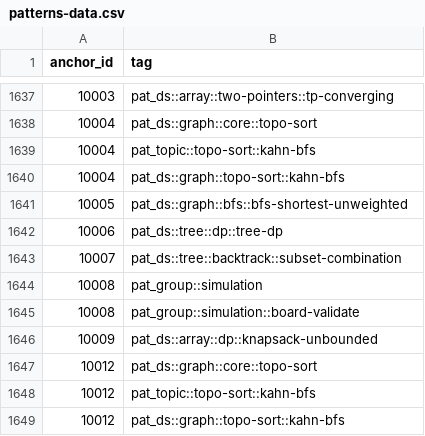
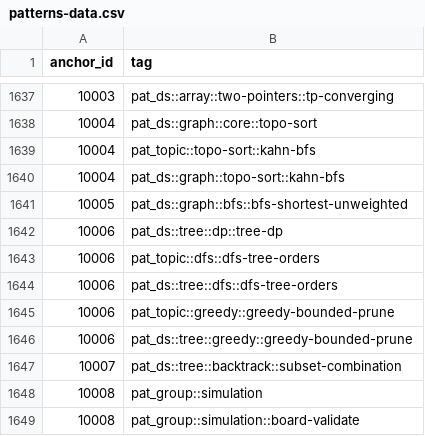
Before and after one commit to pradhapganesanjava/pghubtech, a CSV file: portal/public/patterns-data.csv, drawn as a sheet; only a part is shown, gaps mark what is left out; the shorter side is filled out with more unchanged rows; the diff names each change by its address in the sheet, - before the commit and + after, or states it on an @@ line.

```diff
--- a/portal/public/patterns-data.csv
+++ b/portal/public/patterns-data.csv
+row 1643: 10006 | pat_topic::dfs::dfs-tree-orders
+row 1644: 10006 | pat_ds::tree::dfs::dfs-tree-orders
+row 1645: 10006 | pat_topic::greedy::greedy-bounded-prune
+row 1646: 10006 | pat_ds::tree::greedy::greedy-bounded-prune
```
Also changed, not shown: 6 other files.
